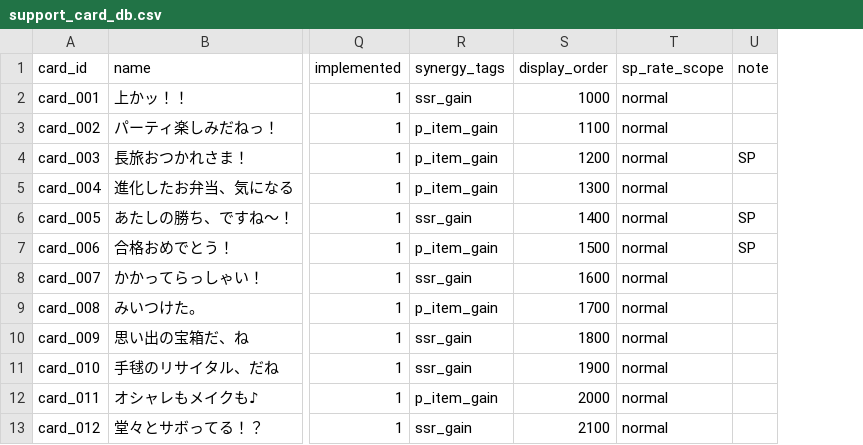
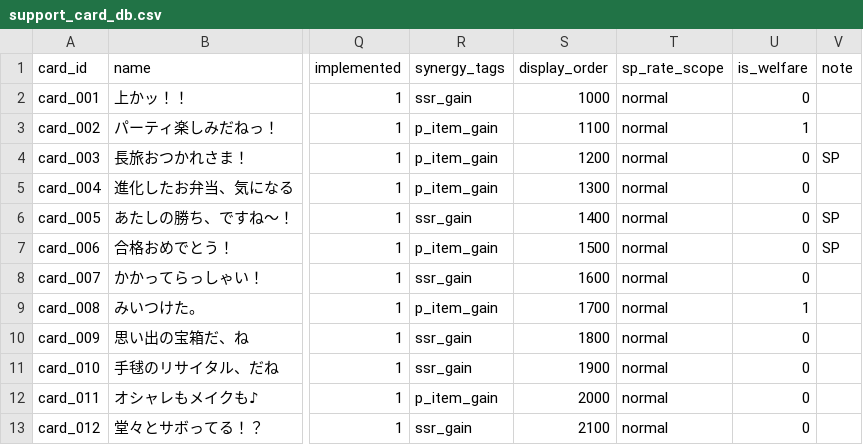
Before and after one commit to ummmm300/support-card-web, a CSV file: src/csv/support_card_db.csv, drawn as a sheet; only a part is shown, gaps mark what is left out; the diff names each change by its address in the sheet, - before the commit and + after, or states it on an @@ line.

```diff
--- a/src/csv/support_card_db.csv
+++ b/src/csv/support_card_db.csv
+column U (is_welfare), rows 2-13: 0 | 1 | 0 | 0 | 0 | 0 | 0 | 1 | 0 | 0 | 0 | 0
```
Also changed, not shown: 4 other files.
